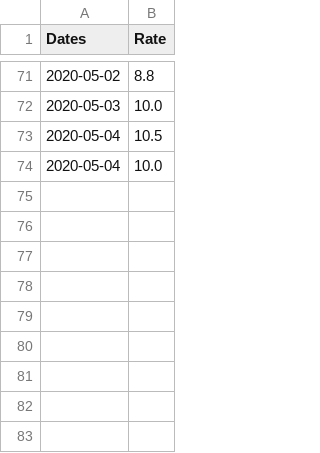
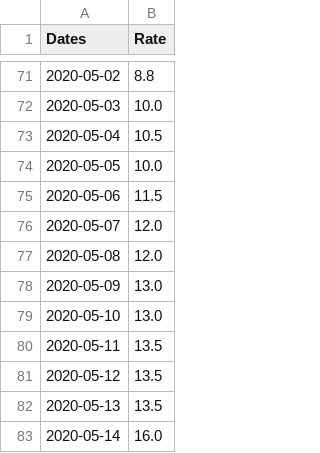
Before and after one commit to edafs/DataSources, a CSV file: BT_data/USD_rates.csv, drawn as a sheet; only a part is shown, gaps mark what is left out.

Commit message:
updated csv to up to yesterday's closing

```diff
--- a/BT_data/USD_rates.csv
+++ b/BT_data/USD_rates.csv
@@ -73,2 +73,11 @@ Dates,Rate
 2020-05-04,10.5
-2020-05-04,10.0
+2020-05-05,10.0
+2020-05-06,11.5
+2020-05-07,12.0
+2020-05-08,12.0
+2020-05-09,13.0
+2020-05-10,13.0
+2020-05-11,13.5
+2020-05-12,13.5
+2020-05-13,13.5
+2020-05-14,16.0
```
